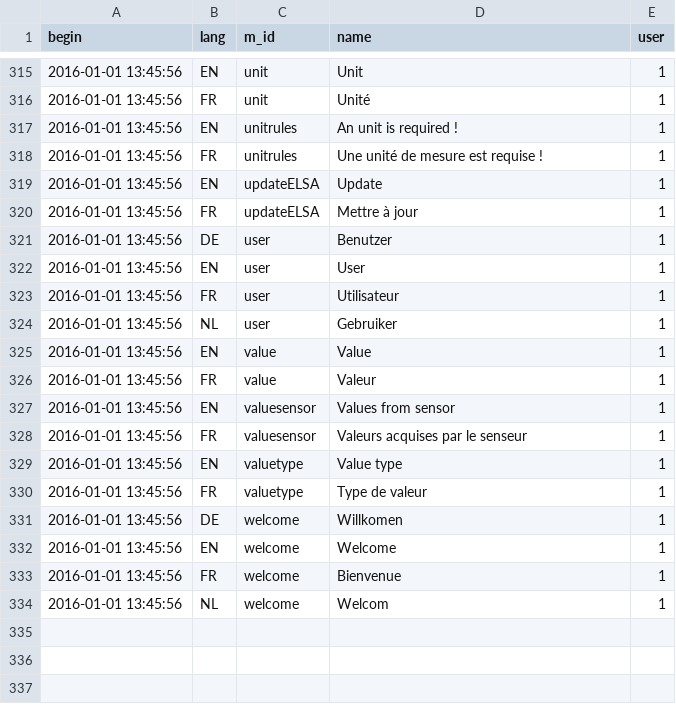
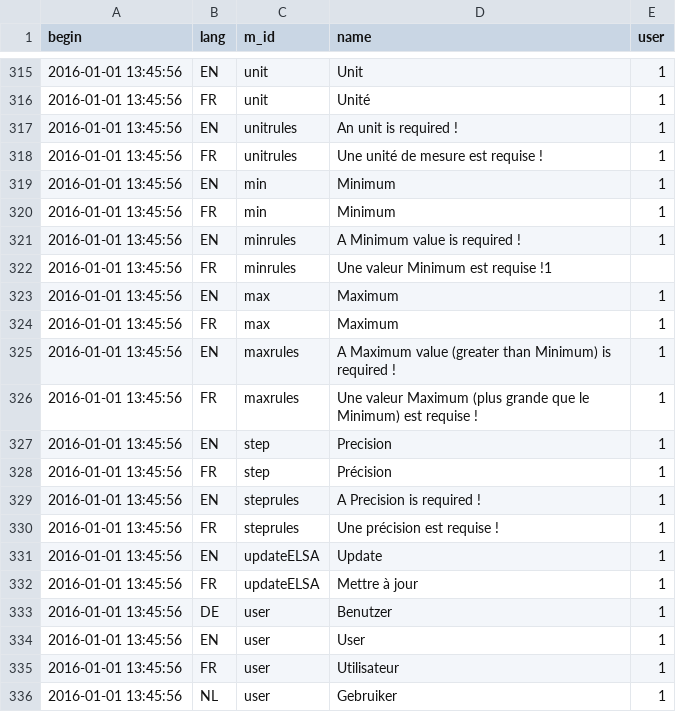
Before and after one commit to AKUINO/ELSA, a CSV file: ELSA/csv/messages.csv, drawn as a sheet; only a part is shown, gaps mark what is left out; the shorter side is filled out with more unchanged rows; the diff names each change by its address in the sheet, - before the commit and + after, or states it on an @@ line.

Commit message:
min, max, step

```diff
--- a/ELSA/csv/messages.csv
+++ b/ELSA/csv/messages.csv
+row 319: 2016-01-01 13:45:56 | EN | min | Minimum | 1
+row 320: 2016-01-01 13:45:56 | FR | min | Minimum | 1
+row 321: 2016-01-01 13:45:56 | EN | minrules | A Minimum value is required ! | 1
+row 322: 2016-01-01 13:45:56 | FR | minrules | Une valeur Minimum est requise !1
+row 323: 2016-01-01 13:45:56 | EN | max | Maximum | 1
+row 324: 2016-01-01 13:45:56 | FR | max | Maximum | 1
+row 325: 2016-01-01 13:45:56 | EN | maxrules | A Maximum value (greater than Minimum) is required ! | 1
+row 326: 2016-01-01 13:45:56 | FR | maxrules | Une valeur Maximum (plus grande que le Minimum) est requise ! | 1
+row 327: 2016-01-01 13:45:56 | EN | step | Precision | 1
+row 328: 2016-01-01 13:45:56 | FR | step | Précision | 1
+row 329: 2016-01-01 13:45:56 | EN | steprules | A Precision is required ! | 1
+row 330: 2016-01-01 13:45:56 | FR | steprules | Une précision est requise ! | 1
```
Also changed, not shown: ELSA/csv/mess.csv, 8 other files.
